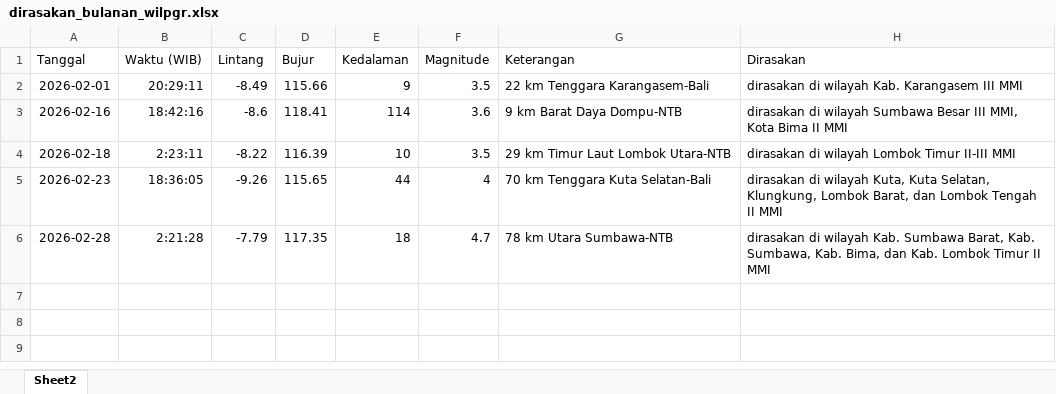
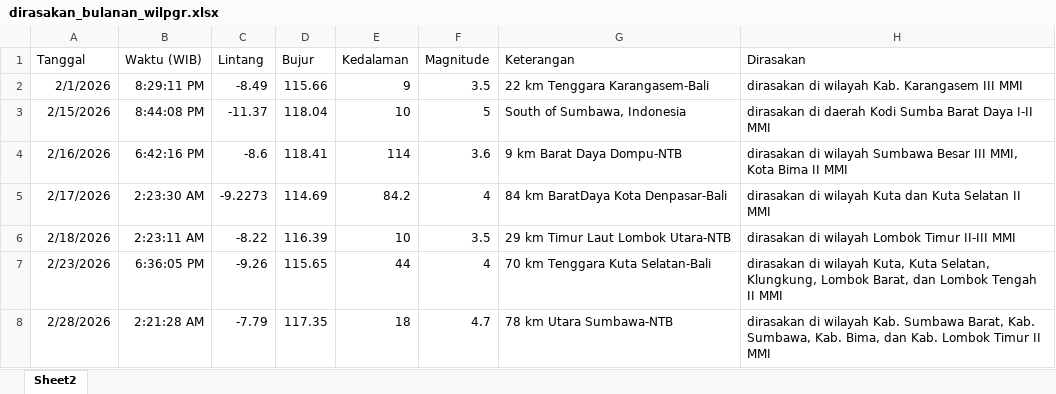
Before and after one commit to zilulazny/Pengolahan, an Excel workbook: dirasakan_bulanan_wilpgr.xlsx, sheet Sheet2, drawn as a sheet; values as stored, in another font and other column widths than the file's, no borders; addresses are those after the commit; the diff names each change by its address in the sheet, - before the commit and + after, or states it on an @@ line.

```diff
--- a/dirasakan_bulanan_wilpgr.xlsx (sheet Sheet2)
+++ b/dirasakan_bulanan_wilpgr.xlsx (sheet Sheet2)
-A2 (Tanggal): 2026-02-01
+A2 (Tanggal): 2/1/2026
-B2 (Waktu (WIB)): 20:29:11
+B2 (Waktu (WIB)): 8:29:11 PM
+row 3: 2/15/2026 | 8:44:08 PM | -11.37 | 118.04 | 10 | 5 | South of Sumbawa, Indonesia | dirasakan di daerah Kodi Sumba Barat Daya I-II MMI
-A4 (Tanggal): 2026-02-16
+A4 (Tanggal): 2/16/2026
-B4 (Waktu (WIB)): 18:42:16
+B4 (Waktu (WIB)): 6:42:16 PM
+row 5: 2/17/2026 | 2:23:30 AM | -9.2273 | 114.69 | 84.2 | 4 | 84 km BaratDaya Kota Denpasar-Bali | dirasakan di wilayah Kuta dan Kuta Selatan II MMI
-A6 (Tanggal): 2026-02-18
+A6 (Tanggal): 2/18/2026
-B6 (Waktu (WIB)): 2:23:11
+B6 (Waktu (WIB)): 2:23:11 AM
-A7 (Tanggal): 2026-02-23
+A7 (Tanggal): 2/23/2026
-B7 (Waktu (WIB)): 18:36:05
+B7 (Waktu (WIB)): 6:36:05 PM
-A8 (Tanggal): 2026-02-28
+A8 (Tanggal): 2/28/2026
-B8 (Waktu (WIB)): 2:21:28
+B8 (Waktu (WIB)): 2:21:28 AM
```
Also changed, not shown: Februari 2026/Analisis Gempabumi Periode Februari 2026.xlsx, Februari 2026/Data Gempabumi Periode Februari 2026.xlsx, 34 other files.
